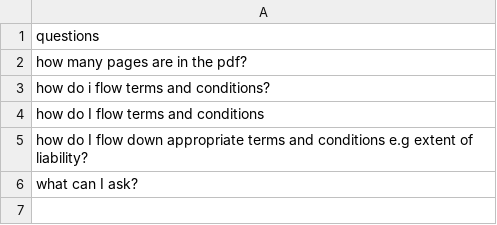
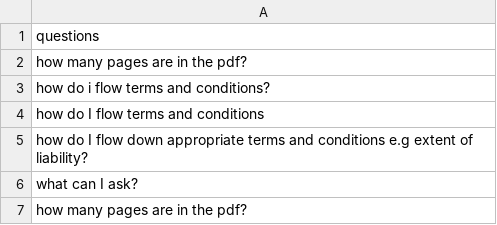
Before and after one commit to jedidiah-oladele/ask-my-pdf, a CSV file: data/questions.csv, drawn as a sheet; the diff names each change by its address in the sheet, - before the commit and + after, or states it on an @@ line.

Commit message:
Added question

```diff
--- a/data/questions.csv
+++ b/data/questions.csv
+row 7: how many pages are in the pdf?
```
